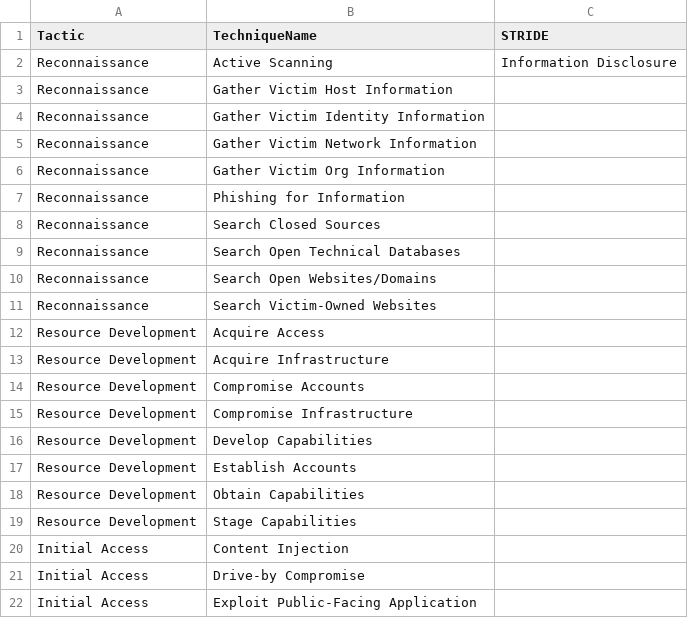
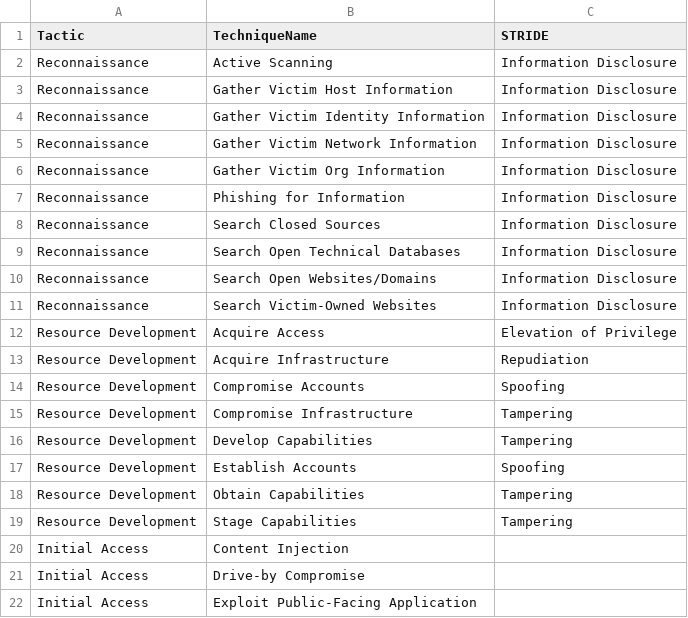
Before and after one commit to yekrangian/mitre-attack, a CSV file: mitre.csv, drawn as a sheet; only a part is shown.

Commit message:
mitre tactic updated

```diff
--- a/mitre.csv
+++ b/mitre.csv
@@ -2,19 +2,19 @@
 Reconnaissance,Active Scanning,Information Disclosure
-Reconnaissance,Gather Victim Host Information,
-Reconnaissance,Gather Victim Identity Information,
-Reconnaissance,Gather Victim Network Information,
-Reconnaissance,Gather Victim Org Information,
-Reconnaissance,Phishing for Information,
-Reconnaissance,Search Closed Sources,
-Reconnaissance,Search Open Technical Databases,
-Reconnaissance,Search Open Websites/Domains,
-Reconnaissance,Search Victim-Owned Websites,
-Resource Development,Acquire Access,
-Resource Development,Acquire Infrastructure,
-Resource Development,Compromise Accounts,
-Resource Development,Compromise Infrastructure,
-Resource Development,Develop Capabilities,
-Resource Development,Establish Accounts,
-Resource Development,Obtain Capabilities,
-Resource Development,Stage Capabilities,
+Reconnaissance,Gather Victim Host Information,Information Disclosure
+Reconnaissance,Gather Victim Identity Information,Information Disclosure
+Reconnaissance,Gather Victim Network Information,Information Disclosure
+Reconnaissance,Gather Victim Org Information,Information Disclosure
+Reconnaissance,Phishing for Information,Information Disclosure
+Reconnaissance,Search Closed Sources,Information Disclosure
+Reconnaissance,Search Open Technical Databases,Information Disclosure
+Reconnaissance,Search Open Websites/Domains,Information Disclosure
+Reconnaissance,Search Victim-Owned Websites,Information Disclosure
+Resource Development,Acquire Access,Elevation of Privilege
+Resource Development,Acquire Infrastructure,Repudiation
+Resource Development,Compromise Accounts,Spoofing
+Resource Development,Compromise Infrastructure,Tampering
+Resource Development,Develop Capabilities,Tampering
+Resource Development,Establish Accounts,Spoofing
+Resource Development,Obtain Capabilities,Tampering
+Resource Development,Stage Capabilities,Tampering
 Initial Access,Content Injection,
```
